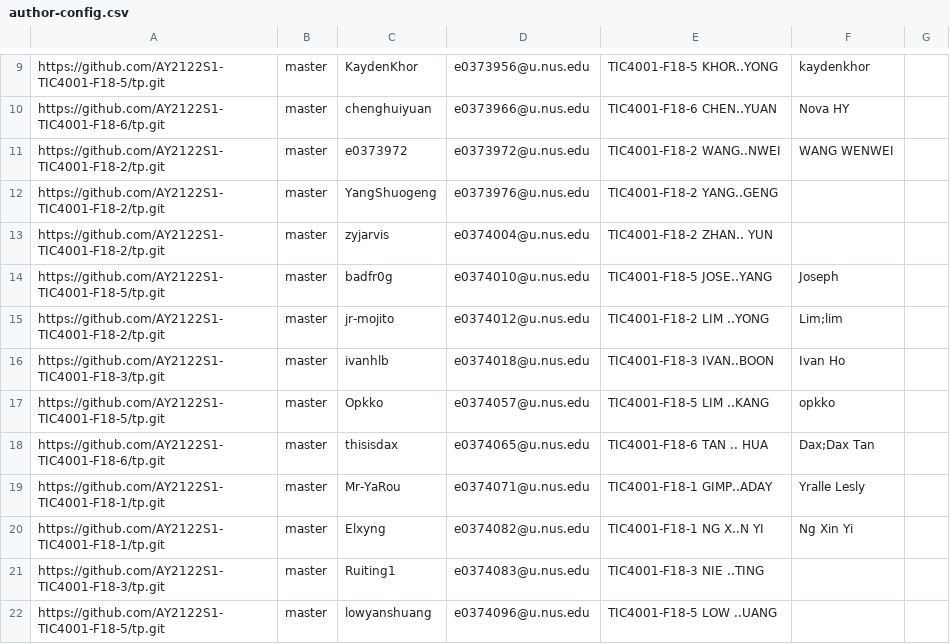
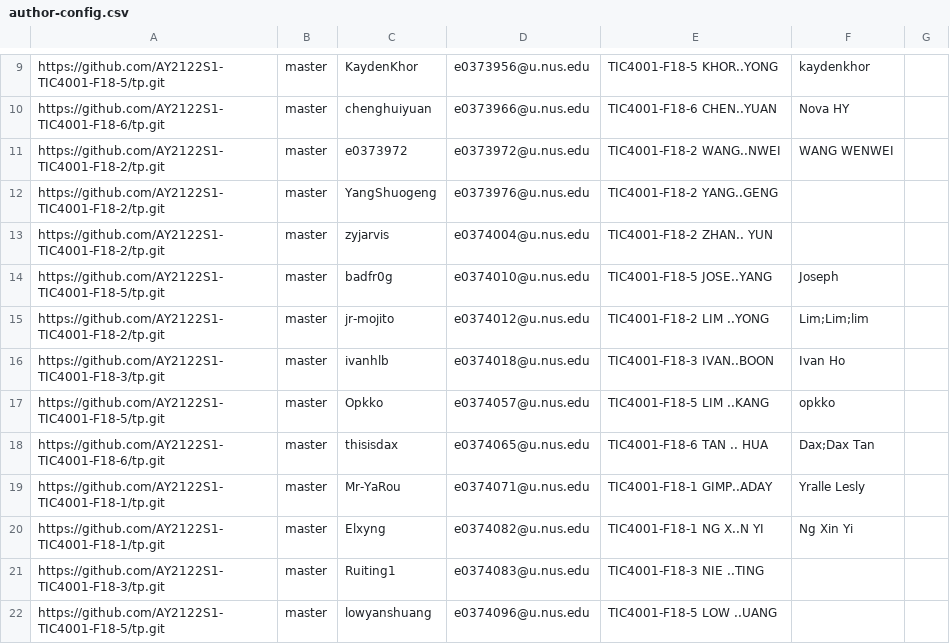
Before and after one commit to nus-tic4001-AY2122S1/tp-dashboard, a CSV file: configs/author-config.csv, drawn as a sheet; only a part is shown, gaps mark what is left out.

Commit message:
Update configs

```diff
--- a/configs/author-config.csv
+++ b/configs/author-config.csv
@@ -14,3 +14,3 @@ https://github.com/AY2122S1-TIC4001-F18-2/tp.git,master,zyjarvis,e0374004@u.nus.
 https://github.com/AY2122S1-TIC4001-F18-5/tp.git,master,badfr0g,e0374010@u.nus.edu,TIC4001-F18-5 JOSE..YANG,Joseph,
-https://github.com/AY2122S1-TIC4001-F18-2/tp.git,master,jr-mojito,e0374012@u.nus.edu,TIC4001-F18-2 LIM ..YONG,Lim;lim,
+https://github.com/AY2122S1-TIC4001-F18-2/tp.git,master,jr-mojito,e0374012@u.nus.edu,TIC4001-F18-2 LIM ..YONG,Lim;Lim;lim,
 https://github.com/AY2122S1-TIC4001-F18-3/tp.git,master,ivanhlb,e0374018@u.nus.edu,TIC4001-F18-3 IVAN..BOON,Ivan Ho,
```
